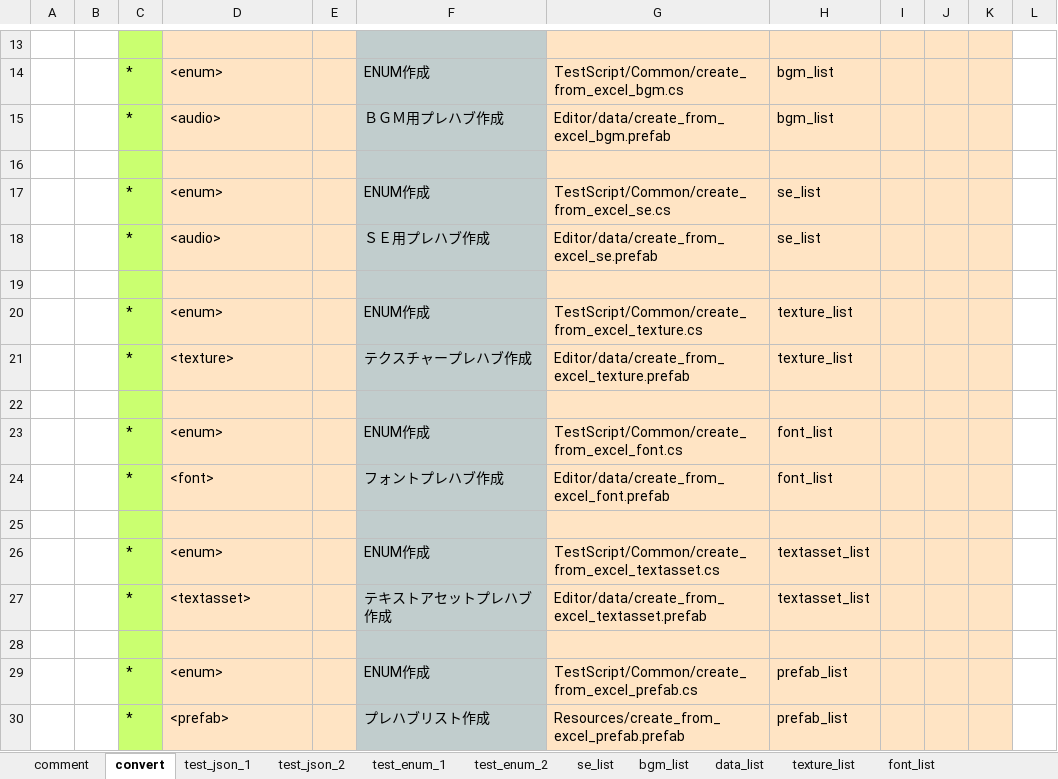
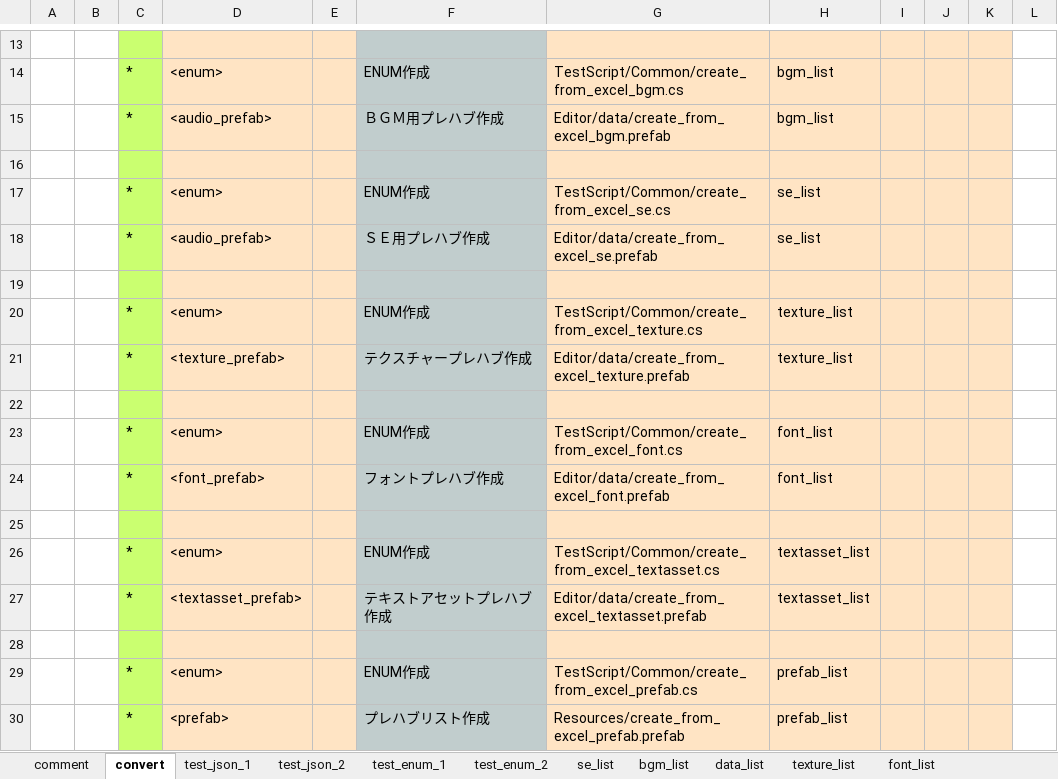
Before and after one commit to bluebackblue/fee_project, an Excel workbook: unity_2019_2/Assets/Editor/data/excel.xlsx, sheet convert, drawn as a sheet; only a part is shown, gaps mark what is left out; values as stored, in another font and other column widths than the file's, no borders; the diff names each change by its address in the sheet, - before the commit and + after, or states it on an @@ line.

```diff
--- a/unity_2019_2/Assets/Editor/data/excel.xlsx (sheet convert)
+++ b/unity_2019_2/Assets/Editor/data/excel.xlsx (sheet convert)
-D15: <audio>
+D15: <audio_prefab>
-D18: <audio>
+D18: <audio_prefab>
-D21: <texture>
+D21: <texture_prefab>
-D24: <font>
+D24: <font_prefab>
-D27: <textasset>
+D27: <textasset_prefab>
```
Also changed, not shown: unity_2020_1/Assets/Editor/data/excel.xlsx, 49 other files.
